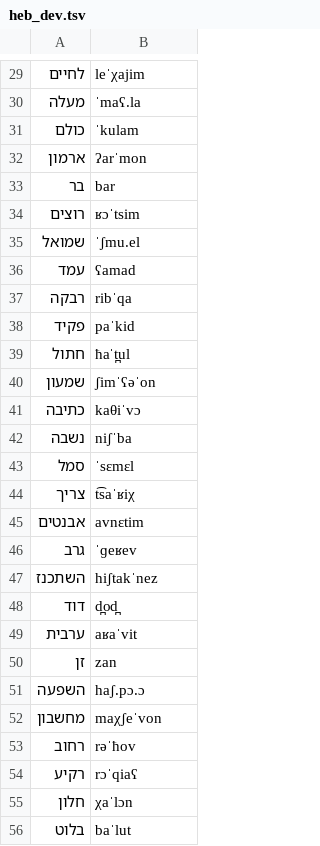
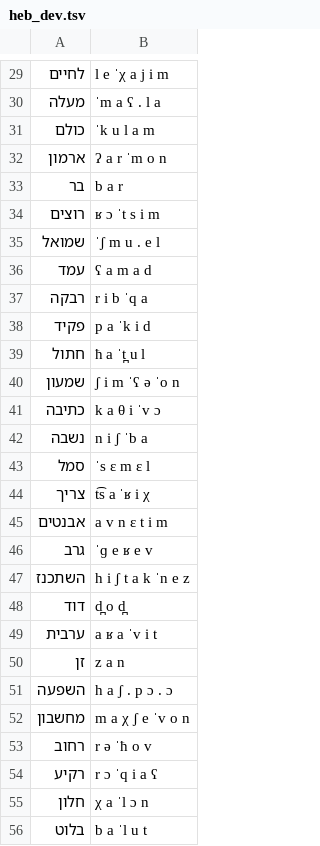
Before and after one commit to ethch18/2020, a TSV file: task1/loanwords-data-cleaned/dev/heb_dev.tsv, drawn as a sheet; only a part is shown, gaps mark what is left out; the diff covers the shown part only.

```diff
--- a/task1/loanwords-data-cleaned/dev/heb_dev.tsv
+++ b/task1/loanwords-data-cleaned/dev/heb_dev.tsv
@@ -29,28 +29,28 @@
-לחיים	leˈχajim
-מעלה	ˈmaʕ.la
-כולם	ˈkulam
-ארמון	ʔarˈmon
-בר	bar
-רוצים	ʁɔˈtsim
-שמואל	ˈʃmu.el
-עמד	ʕamad
-רבקה	ribˈqa
-פקיד	paˈkid
-חתול	ħaˈt̪ul
-שמעון	ʃimˈʕəˈon
-כתיבה	kaθiˈvɔ
-נשבה	niʃˈba
-סמל	ˈsɛmɛl
-צריך	t͡saˈʁiχ
-אבנטים	avnɛtim
-גרב	ˈɡeʁev
-השתכנז	hiʃtakˈnez
-דוד	d̪od̪
-ערבית	aʁaˈvit
-זן	zan
-השפעה	haʃ.pɔ.ɔ
-מחשבון	maχʃeˈvon
-רחוב	rəˈħov
-רקיע	rɔˈqiaʕ
-חלון	χaˈlɔn
-בלוט	baˈlut
+לחיים	l e ˈχ a j i m
+מעלה	ˈm a ʕ . l a
+כולם	ˈk u l a m
+ארמון	ʔ a r ˈm o n
+בר	b a r
+רוצים	ʁ ɔ ˈt s i m
+שמואל	ˈʃ m u . e l
+עמד	ʕ a m a d
+רבקה	r i b ˈq a
+פקיד	p a ˈk i d
+חתול	ħ a ˈt̪ u l
+שמעון	ʃ i m ˈʕ ə ˈo n
+כתיבה	k a θ i ˈv ɔ
+נשבה	n i ʃ ˈb a
+סמל	ˈs ɛ m ɛ l
+צריך	t͡s a ˈʁ i χ
+אבנטים	a v n ɛ t i m
+גרב	ˈɡ e ʁ e v
+השתכנז	h i ʃ t a k ˈn e z
+דוד	d̪ o d̪
+ערבית	a ʁ a ˈv i t
+זן	z a n
+השפעה	h a ʃ . p ɔ . ɔ
+מחשבון	m a χ ʃ e ˈv o n
+רחוב	r ə ˈħ o v
+רקיע	r ɔ ˈq i a ʕ
+חלון	χ a ˈl ɔ n
+בלוט	b a ˈl u t
```
Also changed, not shown: 120 edited cells elsewhere in this file, task1/loanwords-data-cleaned/dev/ara_dev.tsv, task1/loanwords-data-cleaned/train/heb_train.tsv, 13 other files.
